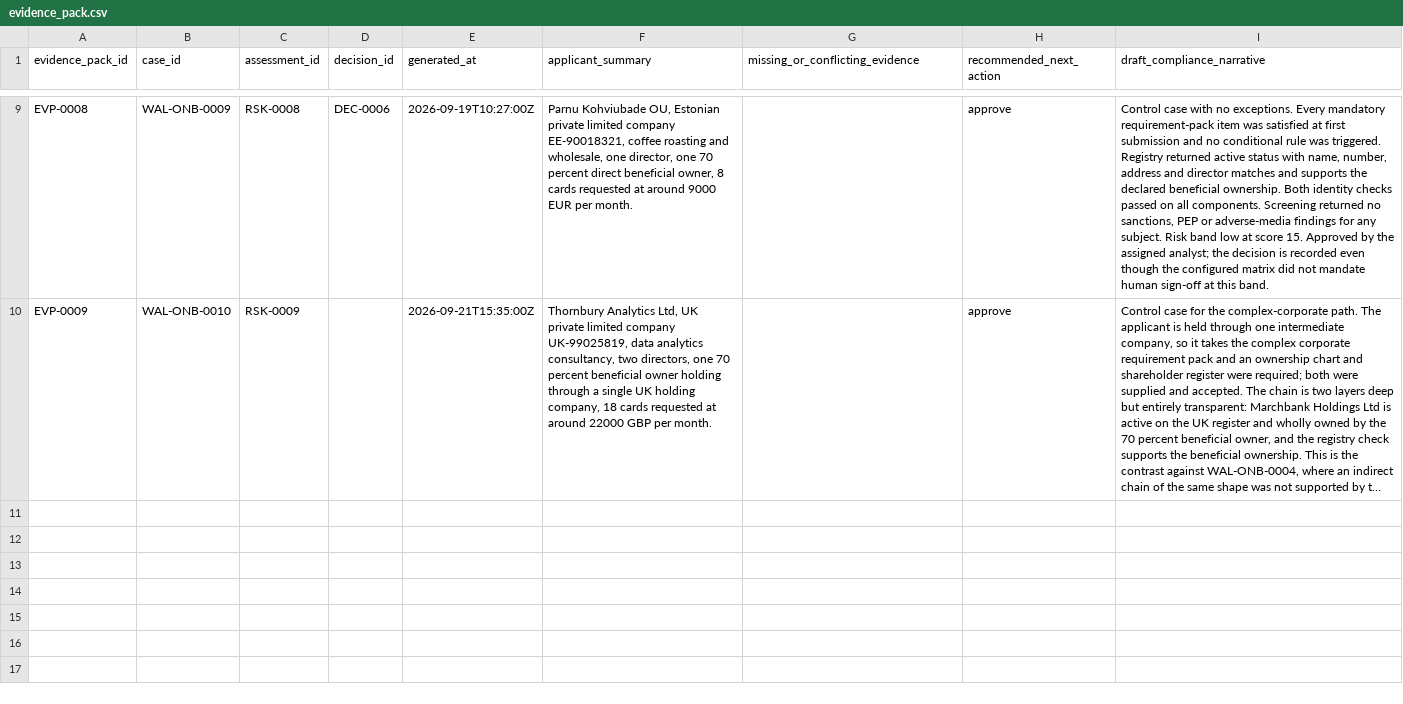
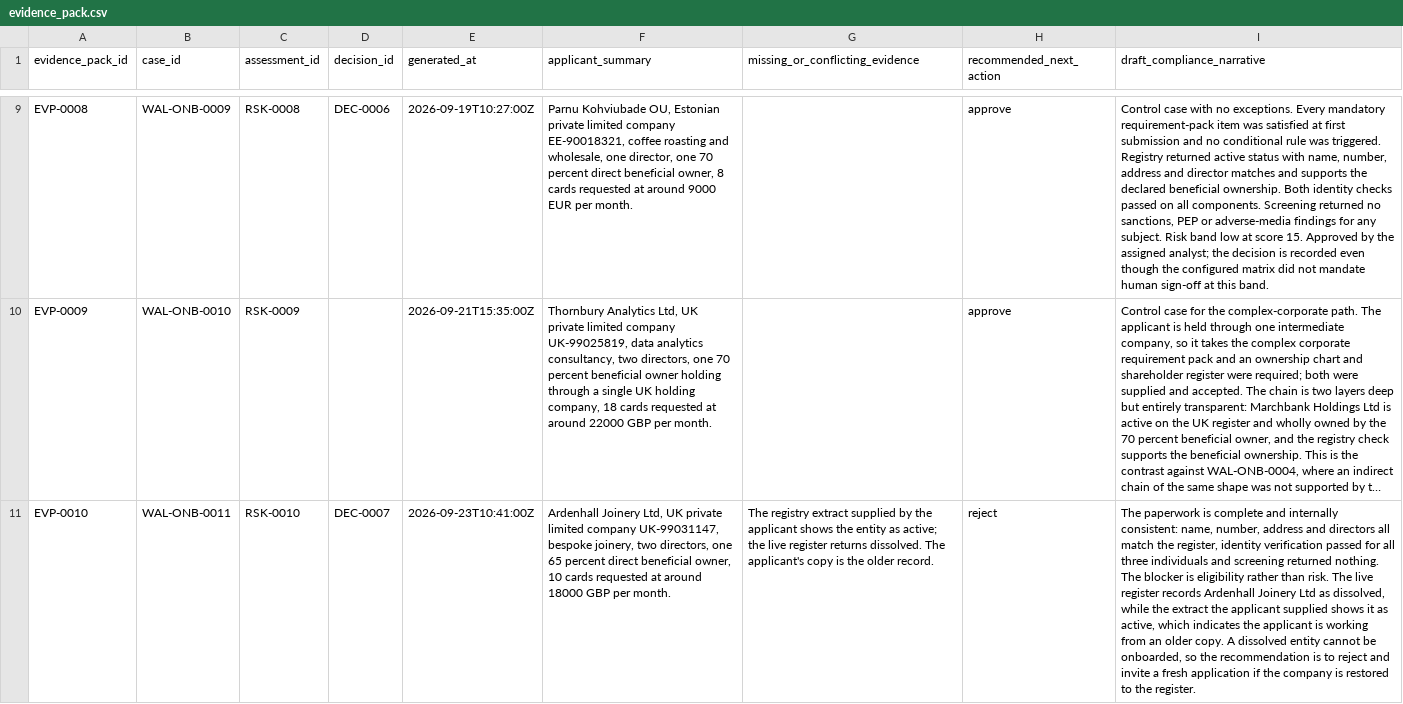
Before and after one commit to artie-bee/kyb_kyc, a CSV file: wallester_uc4_dataset/evidence_pack.csv, drawn as a sheet; only a part is shown, gaps mark what is left out; long unchanged cells end in …; the diff covers the shown part only; the diff names each change by its address in the sheet, - before the commit and + after, or states it on an @@ line.

```diff
--- a/wallester_uc4_dataset/evidence_pack.csv
+++ b/wallester_uc4_dataset/evidence_pack.csv
+row 11: EVP-0010 | WAL-ONB-0011 | RSK-0010 | DEC-0007 | 2026-09-23T10:41:00Z | Ardenhall Joinery Ltd, UK private limited company UK-99031147, bespoke joinery, two directors, one 65 percent direct beneficial owner, 10 cards requested at around 18000 GBP per month. | The registry extract supplied by the applicant shows the entity as active; the live register returns dissolved. The applicant's copy is the older record. | reject | The paperwork is complete and internally consistent: name, number, address and directors all match the register, identity verification passed for all three individuals and screening returned nothing. The blocker is eligibility rather than risk. The live register records Ardenhall Joinery Ltd as dissolved, while the extract the applicant supplied shows it as active, which indicates the applicant is working from an older copy. A dissolved entity cannot be onboarded, so the recommendation is to reject and invite a fresh application if the company is restored to the register.
```
Also changed, not shown: 3 added rows elsewhere in this file, wallester_uc4_dataset/checklist_item.csv, wallester_uc4_dataset/communication.csv, 22 other files.
